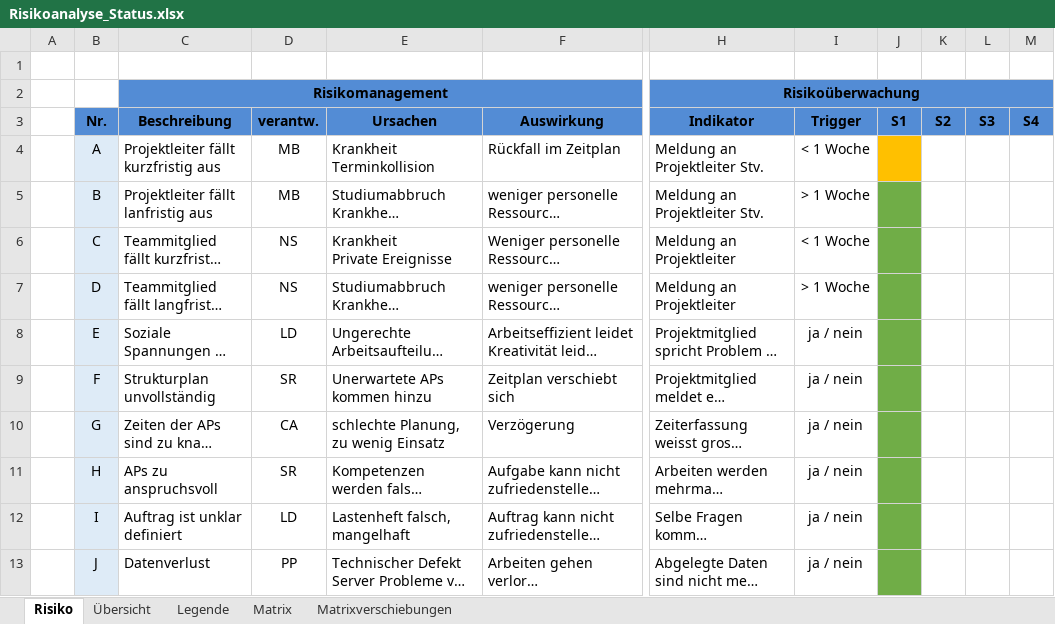
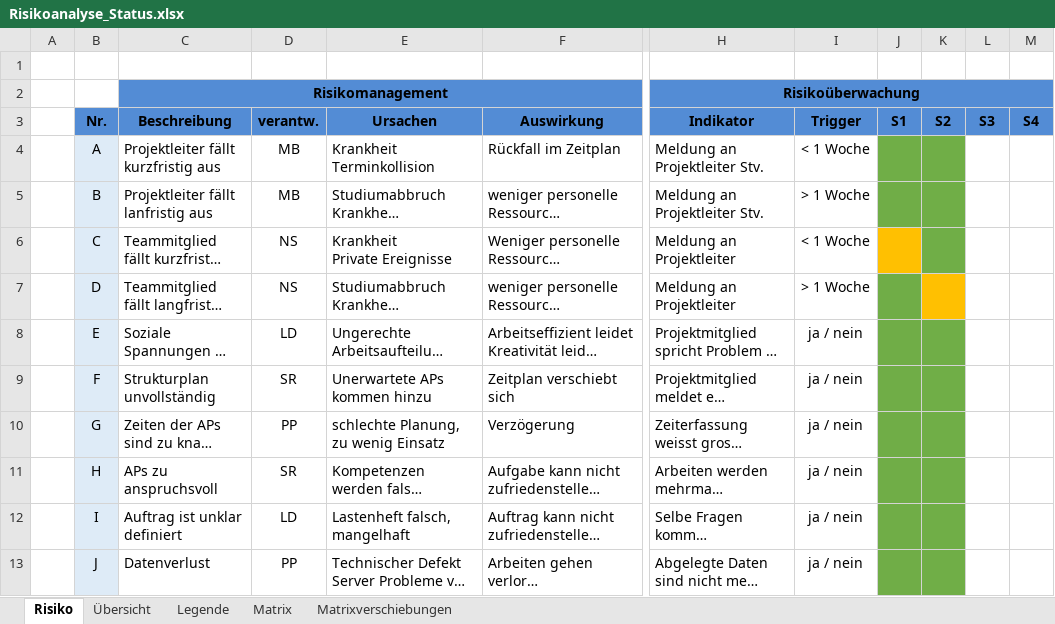
Before and after one commit to Swissmade41/EMI-Filter, an Excel workbook: Statusberichte/Tabellen/Risikoanalyse_Status.xlsx, sheet Risiko, drawn as a sheet; only a part is shown, gaps mark what is left out; long unchanged cells end in …; values as stored, in another font and other column widths than the file's, no borders; conditional formats not drawn; the diff names each change by its address in the sheet, - before the commit and + after, or states it on an @@ line.

```diff
--- a/Statusberichte/Tabellen/Risikoanalyse_Status.xlsx (sheet Risiko)
+++ b/Statusberichte/Tabellen/Risikoanalyse_Status.xlsx (sheet Risiko)
-J4 fill: #FFC000
+J4 fill: #70AE47
-K4:K6 fill: none
+K4:K6 fill: #70AE47
-J6 fill: #70AD47
+J6 fill: #FFC001
-K7 fill: none
+K7 fill: #FFC001
-K8:K13 fill: none
+K8:K13 fill: #70AE47
-D10 (verantw.): CA
+D10 (verantw.): PP
```
Also changed, not shown: Zeiterfassung/19FS_pro2E_Team_x_Personalkosten_Tracking.xlsx, 6 other files.
